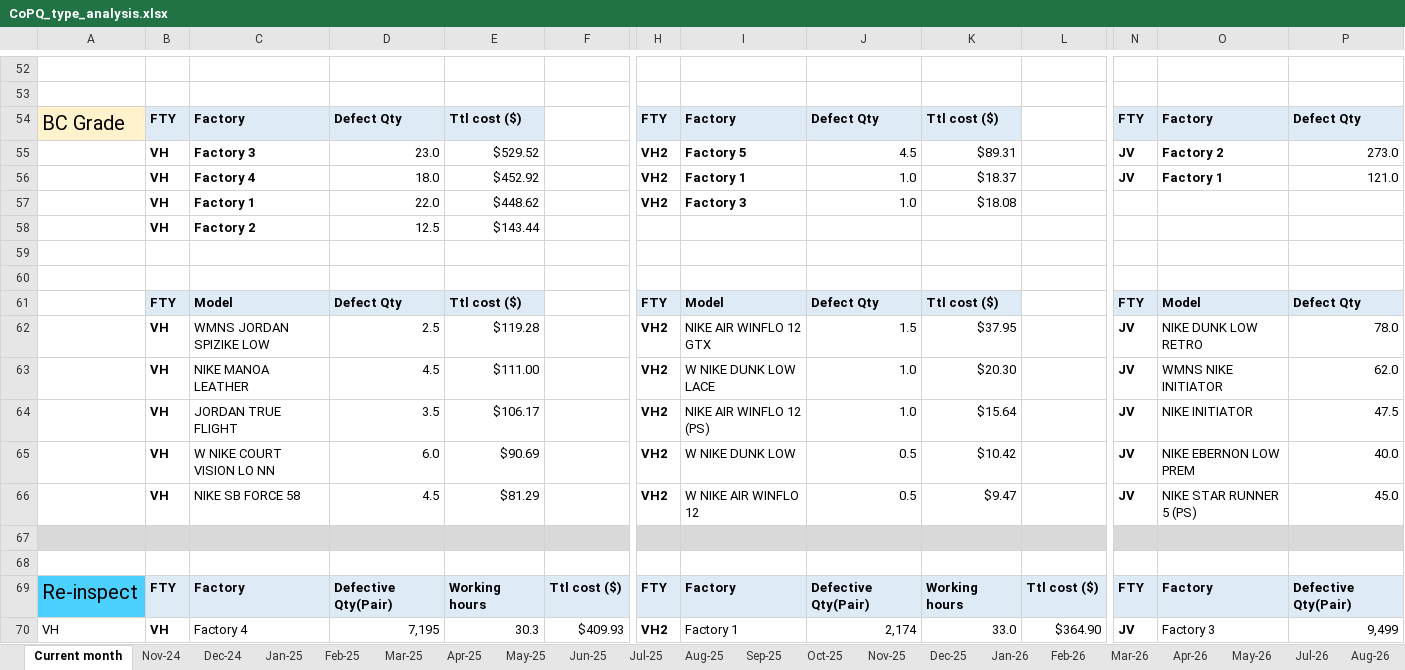
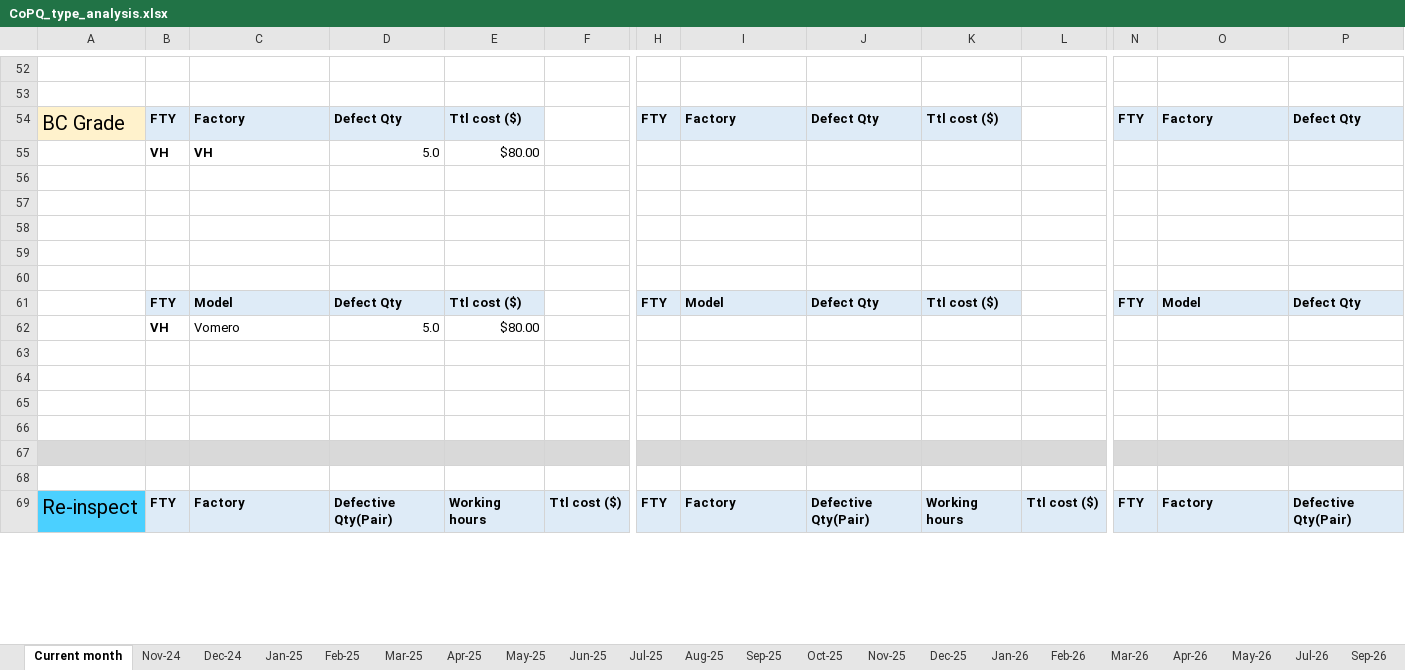
Before and after one commit to fvto/COPQ, an Excel workbook: Database/CoPQ_type_analysis.xlsx, sheet Current month, drawn as a sheet; only a part is shown, gaps mark what is left out; values as stored, in another font and other column widths than the file's, no borders; removed rows and columns are numbered as before the commit, all else as after; rows hold the shown columns only; the diff covers the shown part only; the diff names each change by its address in the sheet, - before the commit and + after, or states it on an @@ line.

```diff
--- a/Database/CoPQ_type_analysis.xlsx (sheet Current month)
+++ b/Database/CoPQ_type_analysis.xlsx (sheet Current month)
-row 55:  | VH | Factory 3 | 23.0 | $529.52 |  | VH2 | Factory 5 | 4.5 | $89.31 |  | JV | Factory 2 | 273.0
+row 55:  | VH | VH | 5.0 | $80.00
-row 56:  | VH | Factory 4 | 18.0 | $452.92 |  | VH2 | Factory 1 | 1.0 | $18.37 |  | JV | Factory 1 | 121.0
+row 56: (empty)
-row 57:  | VH | Factory 1 | 22.0 | $448.62 |  | VH2 | Factory 3 | 1.0 | $18.08
+row 57: (empty)
-row 58:  | VH | Factory 2 | 12.5 | $143.44
+row 58: (empty)
-row 62:  | VH | WMNS JORDAN SPIZIKE LOW | 2.5 | $119.28 |  | VH2 | NIKE AIR WINFLO 12 GTX | 1.5 | $37.95 |  | JV | NIKE DUNK LOW RETRO | 78.0
+row 62:  | VH | Vomero | 5.0 | $80.00
-row 63:  | VH | NIKE MANOA LEATHER | 4.5 | $111.00 |  | VH2 | W NIKE DUNK LOW LACE | 1.0 | $20.30 |  | JV | WMNS NIKE INITIATOR | 62.0
+row 63: (empty)
-row 64:  | VH | JORDAN TRUE FLIGHT | 3.5 | $106.17 |  | VH2 | NIKE AIR WINFLO 12 (PS) | 1.0 | $15.64 |  | JV | NIKE INITIATOR | 47.5
+row 64: (empty)
-row 65:  | VH | W NIKE COURT VISION LO NN | 6.0 | $90.69 |  | VH2 | W NIKE DUNK LOW | 0.5 | $10.42 |  | JV | NIKE EBERNON LOW PREM | 40.0
+row 65: (empty)
-row 66:  | VH | NIKE SB FORCE 58 | 4.5 | $81.29 |  | VH2 | W NIKE AIR WINFLO 12 | 0.5 | $9.47 |  | JV | NIKE STAR RUNNER 5 (PS) | 45.0
+row 66: (empty)
-row 70: VH | VH | Factory 4 | 7,195 | 30.3 | $409.93 | VH2 | Factory 1 | 2,174 | 33.0 | $364.90 | JV | Factory 3 | 9,499
```
Also changed, not shown: 17 added rows, 16 removed rows and 43 edited cells elsewhere in this sheet, sheet Aug-26, sheet Sep-26, other sheet tabs, Output/COPQ_Clean.xlsx, Output/Monthly/2026-08/CoPQ_type_analysis.xlsx, 42 other files.
